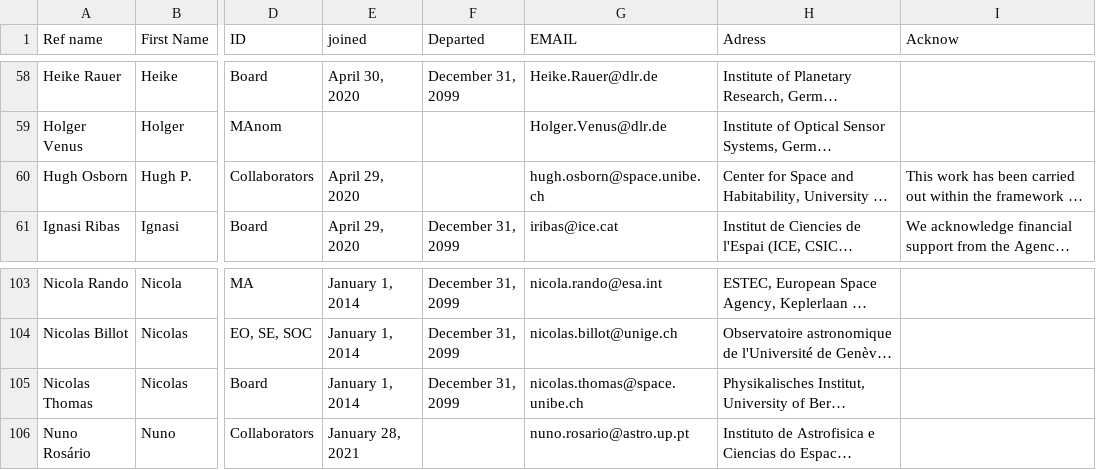
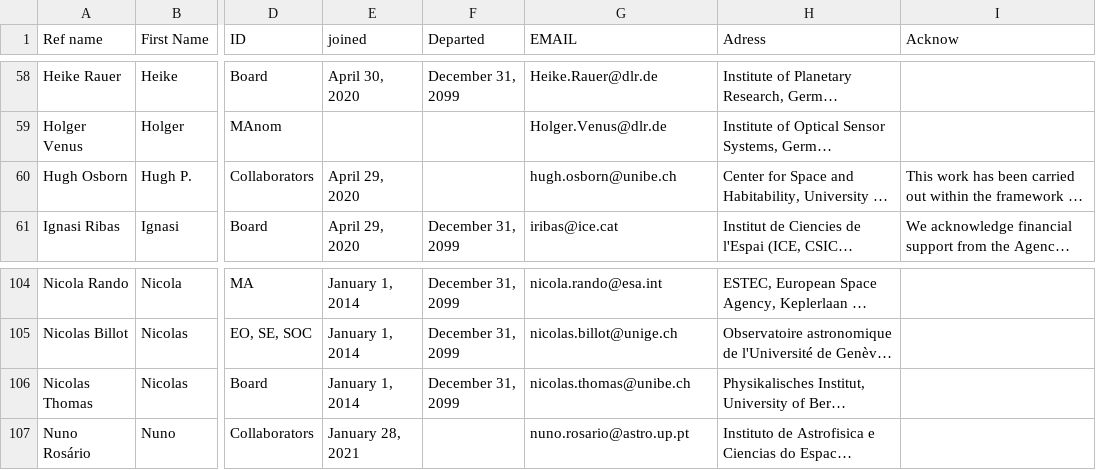
Before and after one commit to adleleu/author_list, a CSV file: CHEOPS_Science_Team.csv, drawn as a sheet; only a part is shown, gaps mark what is left out; long unchanged cells end in …; addresses are those after the commit; the diff covers the shown part only; the diff names each change by its address in the sheet, - before the commit and + after, or states it on an @@ line.

Commit message:
CSV update: UBE space emails converted to new format.

```diff
--- a/CHEOPS_Science_Team.csv
+++ b/CHEOPS_Science_Team.csv
-G60 (EMAIL): hugh.osborn@space.unibe.ch
+G60 (EMAIL): hugh.osborn@unibe.ch
-G106 (EMAIL): nicolas.thomas@space.unibe.ch
+G106 (EMAIL): nicolas.thomas@unibe.ch
```
Also changed, not shown: 1 added row and 6 edited cells elsewhere in this file.
